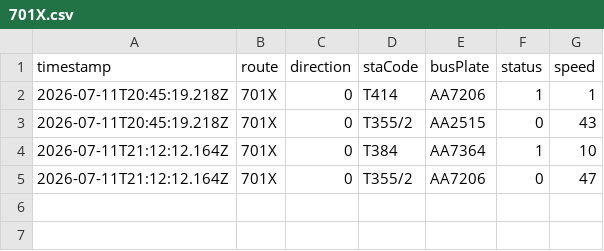
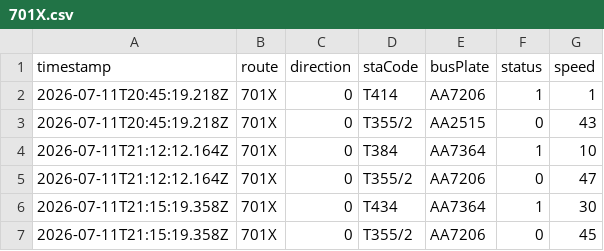
Before and after one commit to ChiHin-Lio/macau-bus-data, a CSV file: raw_logs/701X.csv, drawn as a sheet.

Commit message:
scraper: update 701X.csv via Cloudflare Worker

```diff
--- a/raw_logs/701X.csv
+++ b/raw_logs/701X.csv
@@ -5 +5,3 @@ timestamp,route,direction,staCode,busPlate,status,speed
 2026-07-11T21:12:12.164Z,701X,0,T355/2,AA7206,0,47
+2026-07-11T21:15:19.358Z,701X,0,T434,AA7364,1,30
+2026-07-11T21:15:19.358Z,701X,0,T355/2,AA7206,0,45
```
